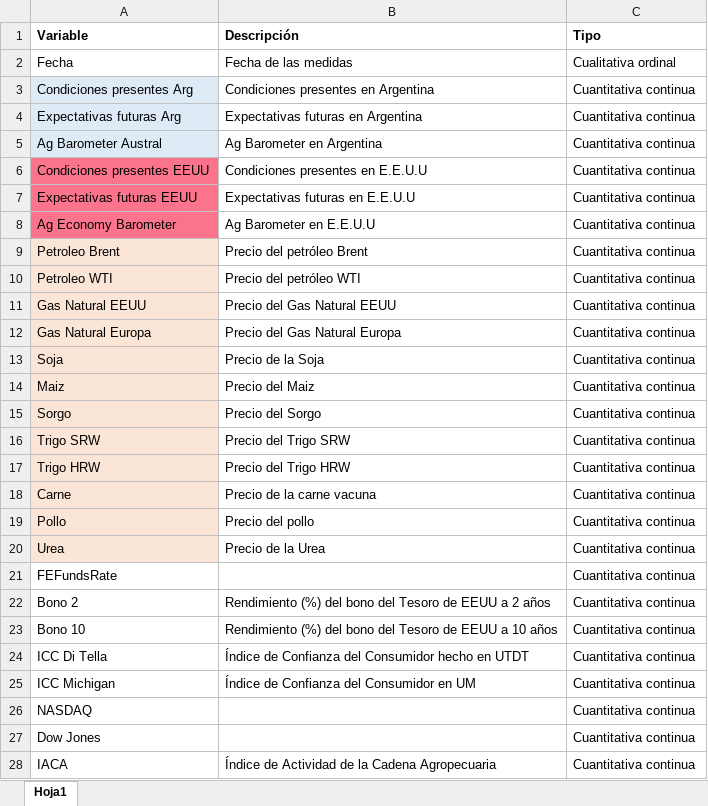
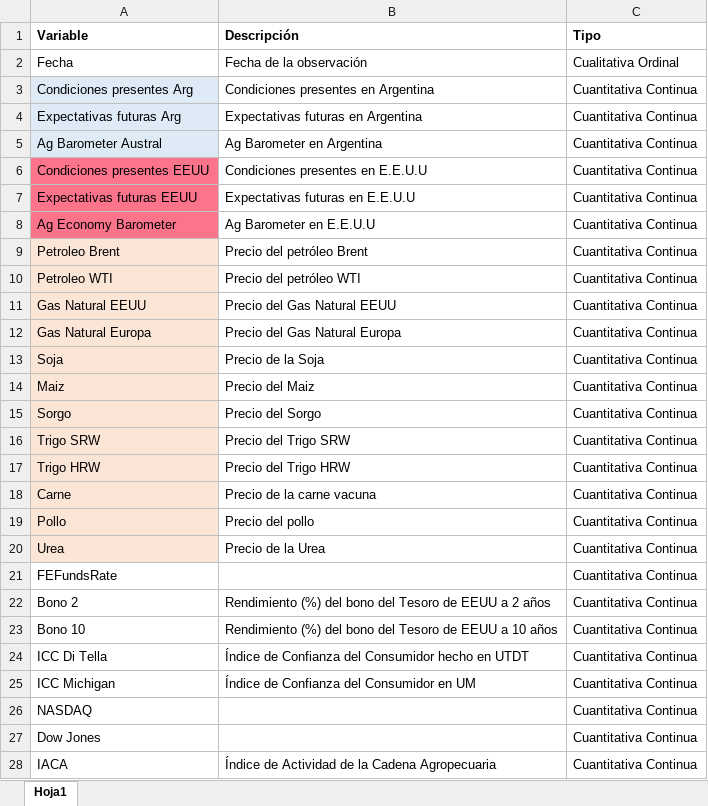
Before and after one commit to patricia-nsc/Practica-Profesional, an Excel workbook: Informe/Tablas/tabla_base_construida.xlsx, sheet Hoja1, drawn as a sheet; values as stored, in another font and other column widths than the file's, no borders; the diff names each change by its address in the sheet, - before the commit and + after, or states it on an @@ line.

```diff
--- a/Informe/Tablas/tabla_base_construida.xlsx (sheet Hoja1)
+++ b/Informe/Tablas/tabla_base_construida.xlsx (sheet Hoja1)
-B2 (Descripción): Fecha de las medidas
+B2 (Descripción): Fecha de la observación
-C2 (Tipo): Cualitativa ordinal
+C2 (Tipo): Cualitativa Ordinal
-C3:C28 (Tipo): Cuantitativa continua
+C3:C28 (Tipo): Cuantitativa Continua
```
Also changed, not shown: Informe/Tablas/tabla_covs.xlsx, 26 other files.
